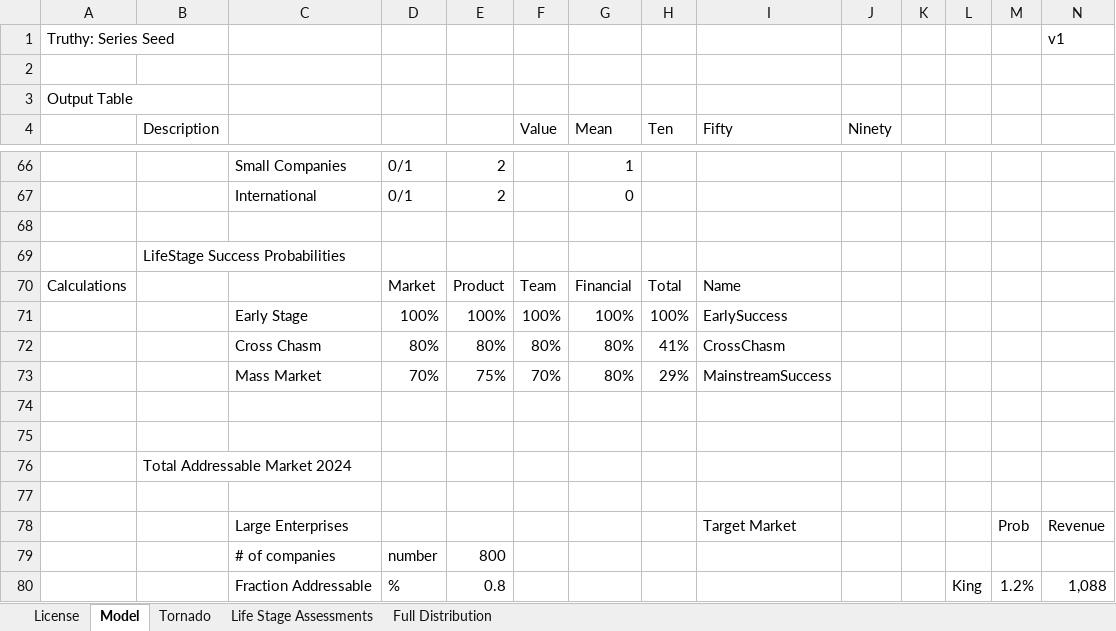
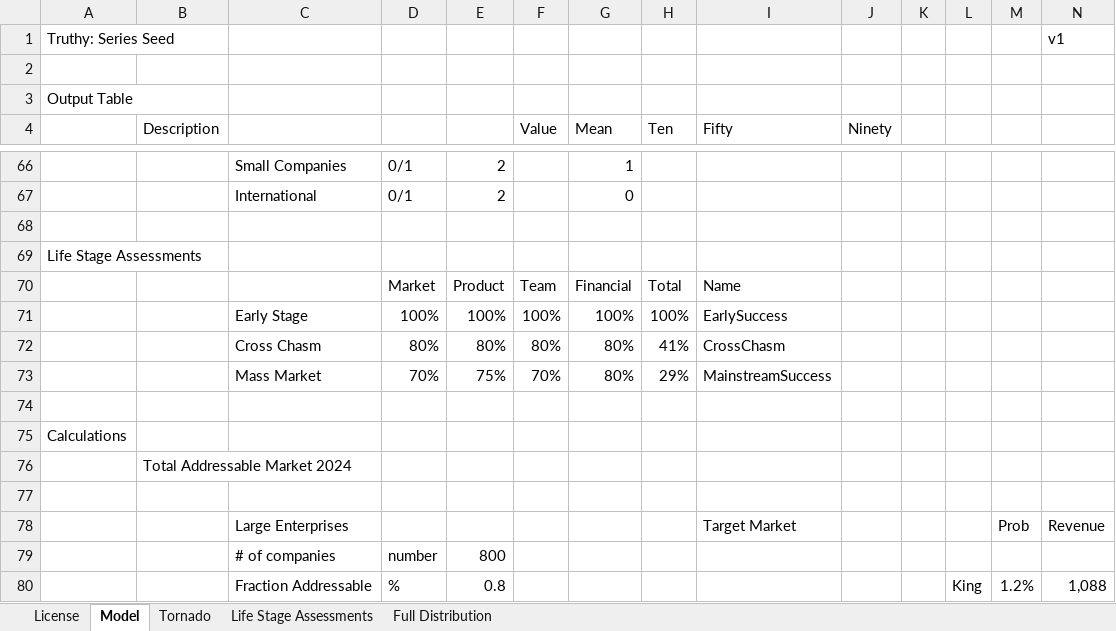
Before and after one commit to ulu-ventures/VCDA, an Excel workbook: spreadsheets/Truthy.xlsm, sheet Model, drawn as a sheet; only a part is shown, gaps mark what is left out; values as stored, in another font and other column widths than the file's, no cell formats; charts and pictures and conditional formats not drawn; removed rows and columns are numbered as before the commit, all else as after; rows hold the shown columns only; the diff names each change by its address in the sheet, - before the commit and + after, or states it on an @@ line.

Commit message:
Made formatting changes
Changed all input cells to blue text.
Changed headers on life stage assessments worksheet.

```diff
--- a/spreadsheets/Truthy.xlsm (sheet Model)
+++ b/spreadsheets/Truthy.xlsm (sheet Model)
-row 69:  | LifeStage Success Probabilities
+row 69: Life Stage Assessments
-A70: Calculations
+A70: (empty)
-A75: (empty)
+A75: Calculations
```
Also changed, not shown: sheet Life Stage Assessments, sheet Full Distribution, cell formats, formulas that keep their value, charts or pictures.
